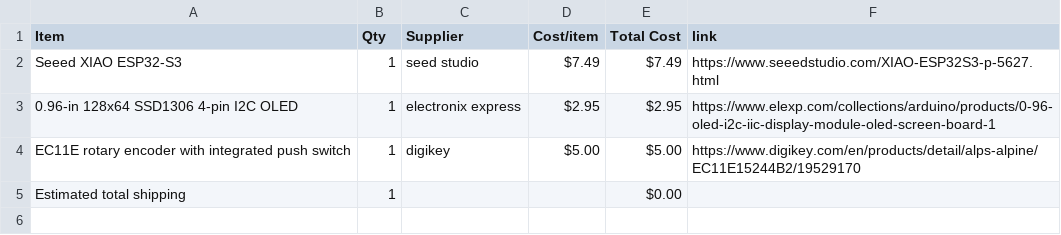
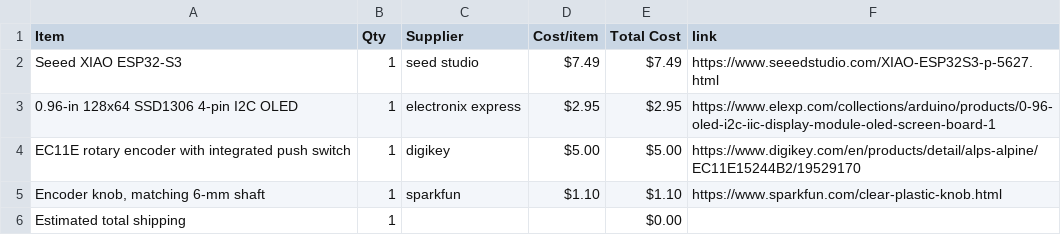
Before and after one commit to srisai082010-ai/Sri-s-Promodoro-OLED-Project, a CSV file: BOM.csv, drawn as a sheet.

Commit message:
Sync Sri's Display from Half Life

```diff
--- a/BOM.csv
+++ b/BOM.csv
@@ -4,2 +4,3 @@ Seeed XIAO ESP32-S3,1,seed studio,$7.49,$7.49,https://www.seeedstudio.com/XIAO-E
 EC11E rotary encoder with integrated push switch,1,digikey,$5.00,$5.00,https://www.digikey.com/en/products/detail/alps-alpine/EC11E15244B2/19529170
+"Encoder knob, matching 6-mm shaft",1,sparkfun,$1.10,$1.10,https://www.sparkfun.com/clear-plastic-knob.html
 Estimated total shipping,1,,,$0.00,
```
